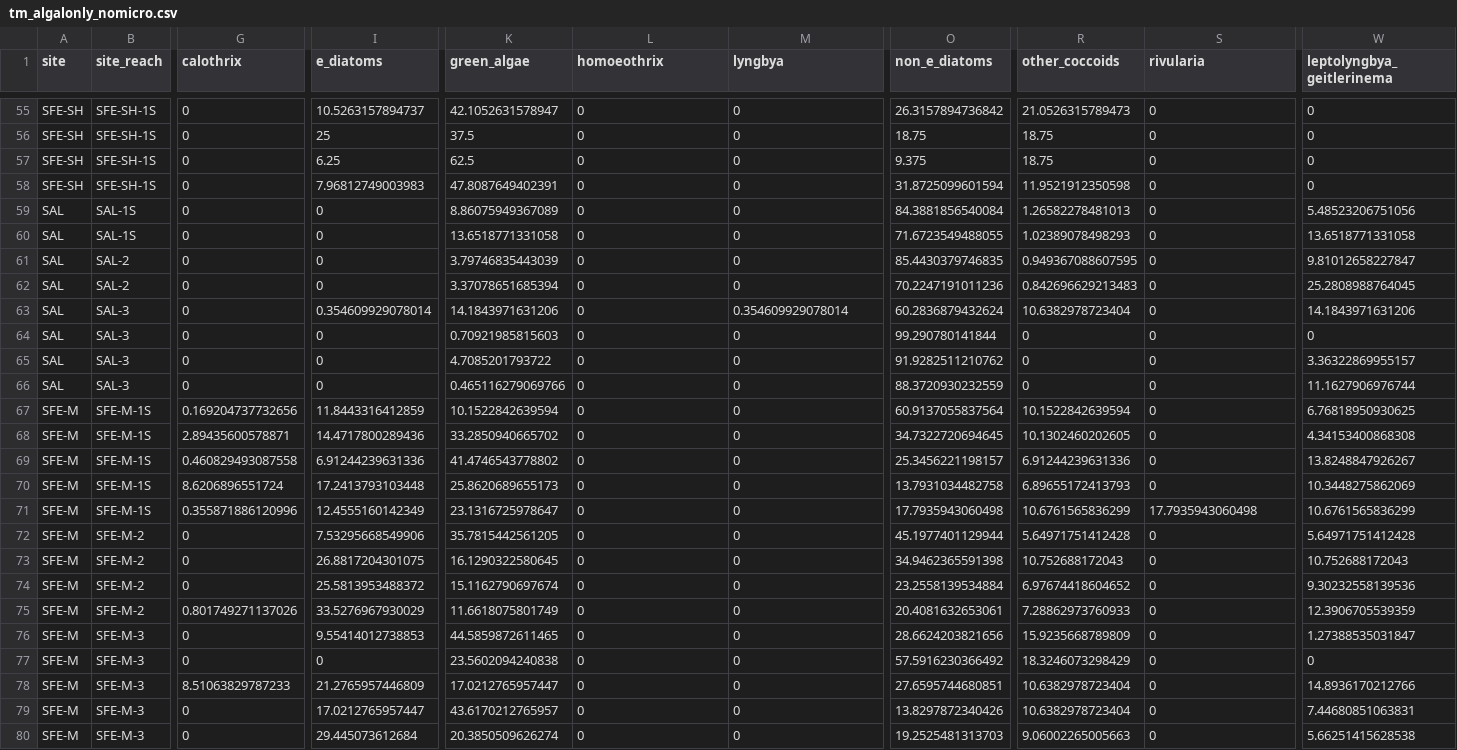
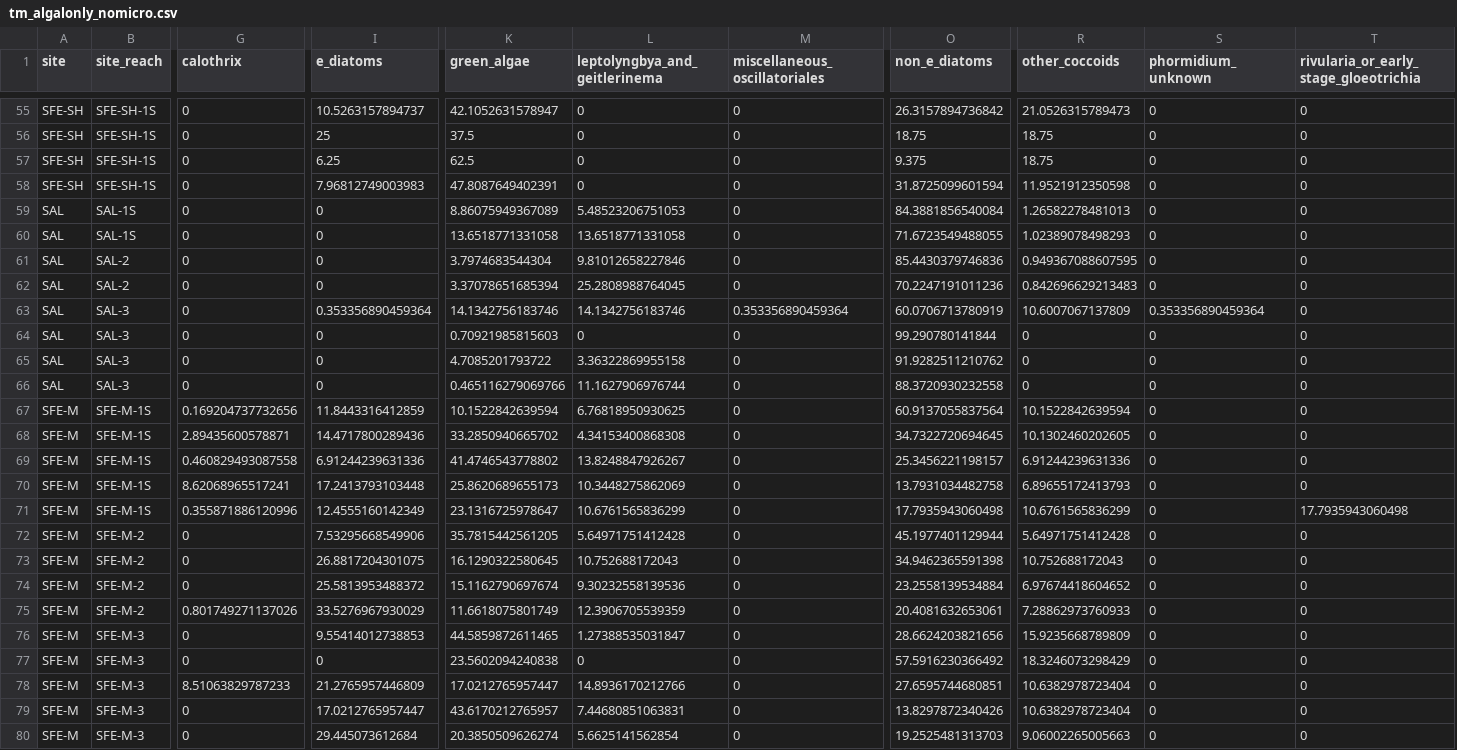
Before and after one commit to jzabrecky/ATX-community-norcal, a CSV file: data/morphological/tm_algalonly_nomicro.csv, drawn as a sheet; only a part is shown, gaps mark what is left out; removed rows and columns are numbered as before the commit, all else as after; the diff covers the shown part only; the diff names each change by its address in the sheet, - before the commit and + after, or states it on an @@ line.

```diff
--- a/data/morphological/tm_algalonly_nomicro.csv
+++ b/data/morphological/tm_algalonly_nomicro.csv
+column T, row 1: rivularia_or_early_stage_gloeotrichia; rows 55-80: 0 | 0 | 0 | 0 | 0 | 0 | 0 | 0 | 0 | 0 | 0 | 0 | 0 | 0 | 0 | 0 | 17.7935943060498 | 0 | 0 | 0 | 0 | 0 | 0 | 0 | 0 | 0
-column W (leptolyngbya_geitlerinema), rows 55-80: 0 | 0 | 0 | 0 | 5.48523206751056 | 13.6518771331058 | 9.81012658227847 | 25.2808988764045 | 14.1843971631206 | 0 | 3.36322869955157 | 11.1627906976744 | 6.76818950930625 | 4.34153400868308 | 13.8248847926267 | 10.3448275862069 | 10.6761565836299 | 5.64971751412428 | 10.752688172043 | 9.30232558139536 | 12.3906705539359 | 1.27388535031847 | 0 | 14.8936170212766 | 7.44680851063831 | 5.66251415628538
-L1: homoeothrix
+L1: leptolyngbya_and_geitlerinema
-M1: lyngbya
+M1: miscellaneous_oscillatoriales
-S1: rivularia
+S1: phormidium_unknown
-L59 (leptolyngbya_and_geitlerinema): 0
+L59 (leptolyngbya_and_geitlerinema): 5.48523206751053
-L60 (leptolyngbya_and_geitlerinema): 0
+L60 (leptolyngbya_and_geitlerinema): 13.6518771331058
-K61 (green_algae): 3.79746835443039
+K61 (green_algae): 3.7974683544304
-L61 (leptolyngbya_and_geitlerinema): 0
+L61 (leptolyngbya_and_geitlerinema): 9.81012658227846
-O61 (non_e_diatoms): 85.4430379746835
+O61 (non_e_diatoms): 85.4430379746836
-L62 (leptolyngbya_and_geitlerinema): 0
+L62 (leptolyngbya_and_geitlerinema): 25.2808988764045
-I63 (e_diatoms): 0.354609929078014
+I63 (e_diatoms): 0.353356890459364
-K63 (green_algae): 14.1843971631206
+K63 (green_algae): 14.1342756183746
-L63 (leptolyngbya_and_geitlerinema): 0
+L63 (leptolyngbya_and_geitlerinema): 14.1342756183746
-M63 (miscellaneous_oscillatoriales): 0.354609929078014
+M63 (miscellaneous_oscillatoriales): 0.353356890459364
-O63 (non_e_diatoms): 60.2836879432624
+O63 (non_e_diatoms): 60.0706713780919
-R63 (other_coccoids): 10.6382978723404
+R63 (other_coccoids): 10.6007067137809
-S63 (phormidium_unknown): 0
+S63 (phormidium_unknown): 0.353356890459364
-L65 (leptolyngbya_and_geitlerinema): 0
+L65 (leptolyngbya_and_geitlerinema): 3.36322869955158
-L66 (leptolyngbya_and_geitlerinema): 0
+L66 (leptolyngbya_and_geitlerinema): 11.1627906976744
-O66 (non_e_diatoms): 88.3720930232559
+O66 (non_e_diatoms): 88.3720930232558
-L67 (leptolyngbya_and_geitlerinema): 0
+L67 (leptolyngbya_and_geitlerinema): 6.76818950930625
-L68 (leptolyngbya_and_geitlerinema): 0
+L68 (leptolyngbya_and_geitlerinema): 4.34153400868308
-L69 (leptolyngbya_and_geitlerinema): 0
+L69 (leptolyngbya_and_geitlerinema): 13.8248847926267
-G70 (calothrix): 8.6206896551724
+G70 (calothrix): 8.62068965517241
-L70 (leptolyngbya_and_geitlerinema): 0
+L70 (leptolyngbya_and_geitlerinema): 10.3448275862069
-L71 (leptolyngbya_and_geitlerinema): 0
+L71 (leptolyngbya_and_geitlerinema): 10.6761565836299
-S71 (phormidium_unknown): 17.7935943060498
+S71 (phormidium_unknown): 0
-L72 (leptolyngbya_and_geitlerinema): 0
+L72 (leptolyngbya_and_geitlerinema): 5.64971751412428
-L73 (leptolyngbya_and_geitlerinema): 0
+L73 (leptolyngbya_and_geitlerinema): 10.752688172043
-L74 (leptolyngbya_and_geitlerinema): 0
+L74 (leptolyngbya_and_geitlerinema): 9.30232558139536
-L75 (leptolyngbya_and_geitlerinema): 0
+L75 (leptolyngbya_and_geitlerinema): 12.3906705539359
-L76 (leptolyngbya_and_geitlerinema): 0
+L76 (leptolyngbya_and_geitlerinema): 1.27388535031847
-L78 (leptolyngbya_and_geitlerinema): 0
+L78 (leptolyngbya_and_geitlerinema): 14.8936170212766
-L79 (leptolyngbya_and_geitlerinema): 0
+L79 (leptolyngbya_and_geitlerinema): 7.44680851063831
-L80 (leptolyngbya_and_geitlerinema): 0
+L80 (leptolyngbya_and_geitlerinema): 5.6625141562854
```
Also changed, not shown: 31 edited cells elsewhere in this file, data/morphological/nt_algalonly.csv, data/morphological/tac_algalonly.csv, 5 other files.
